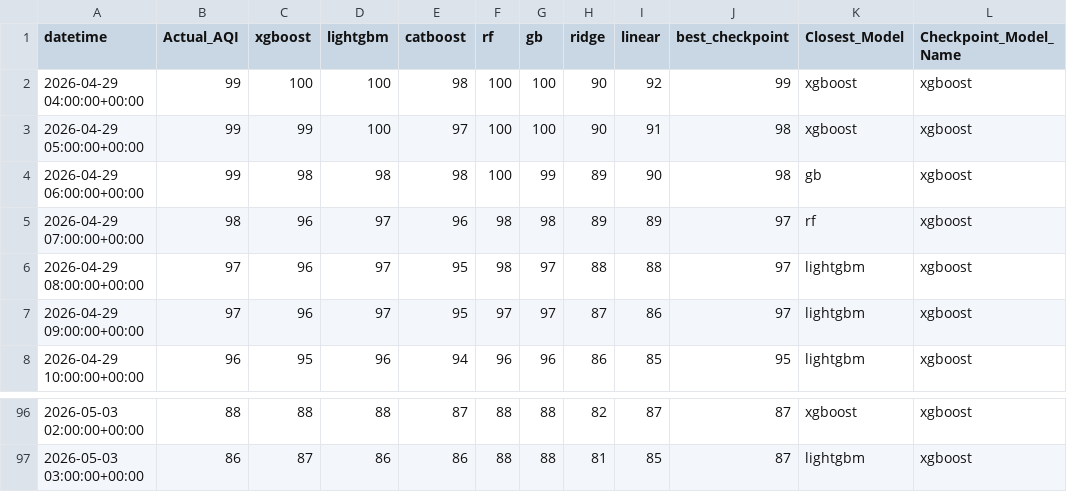
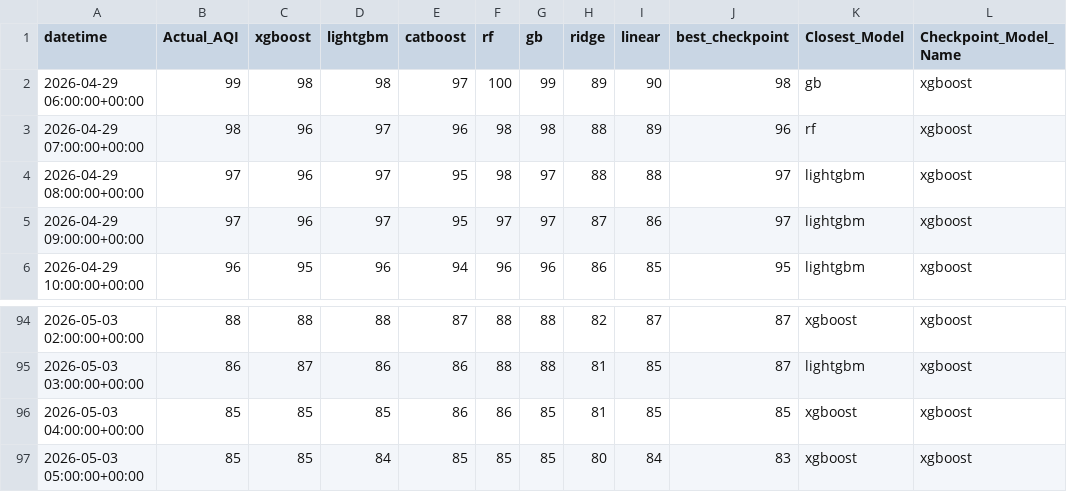
Before and after one commit to Yusra-Munawwar/AQI_Prediction, a CSV file: data/future_aqi_predictions.csv, drawn as a sheet; only a part is shown, gaps mark what is left out.

```diff
--- a/data/future_aqi_predictions.csv
+++ b/data/future_aqi_predictions.csv
@@ -1,6 +1,4 @@
 datetime,Actual_AQI,xgboost,lightgbm,catboost,rf,gb,ridge,linear,best_checkpoint,Closest_Model,Checkpoint_Model_Name
-2026-04-29 04:00:00+00:00,99,100,100,98,100,100,90,92,99,xgboost,xgboost
-2026-04-29 05:00:00+00:00,99,99,100,97,100,100,90,91,98,xgboost,xgboost
-2026-04-29 06:00:00+00:00,99,98,98,98,100,99,89,90,98,gb,xgboost
-2026-04-29 07:00:00+00:00,98,96,97,96,98,98,89,89,97,rf,xgboost
+2026-04-29 06:00:00+00:00,99,98,98,97,100,99,89,90,98,gb,xgboost
+2026-04-29 07:00:00+00:00,98,96,97,96,98,98,88,89,96,rf,xgboost
 2026-04-29 08:00:00+00:00,97,96,97,95,98,97,88,88,97,lightgbm,xgboost
@@ -97 +95,3 @@ datetime,Actual_AQI,xgboost,lightgbm,catboost,rf,gb,ridge,linear,best_checkpoint
 2026-05-03 03:00:00+00:00,86,87,86,86,88,88,81,85,87,lightgbm,xgboost
+2026-05-03 04:00:00+00:00,85,85,85,86,86,85,81,85,85,xgboost,xgboost
+2026-05-03 05:00:00+00:00,85,85,84,85,85,85,80,84,83,xgboost,xgboost
```
Also changed, not shown: data/future_prediction_comparison.csv, 13 other files.
